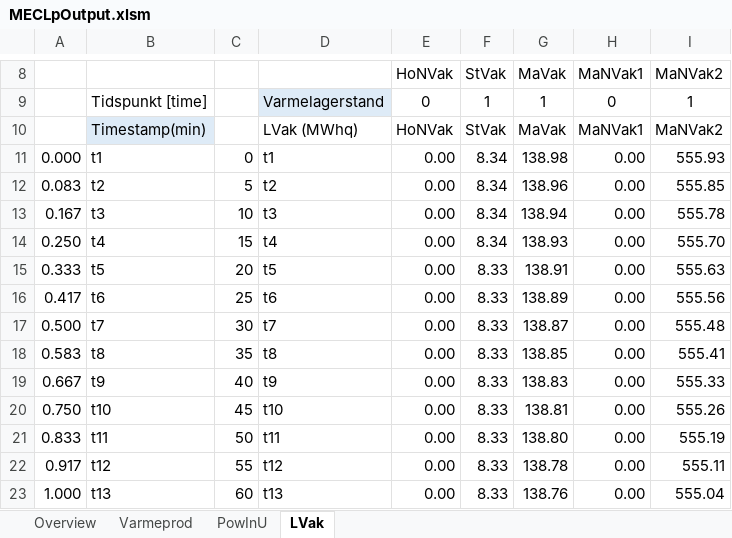
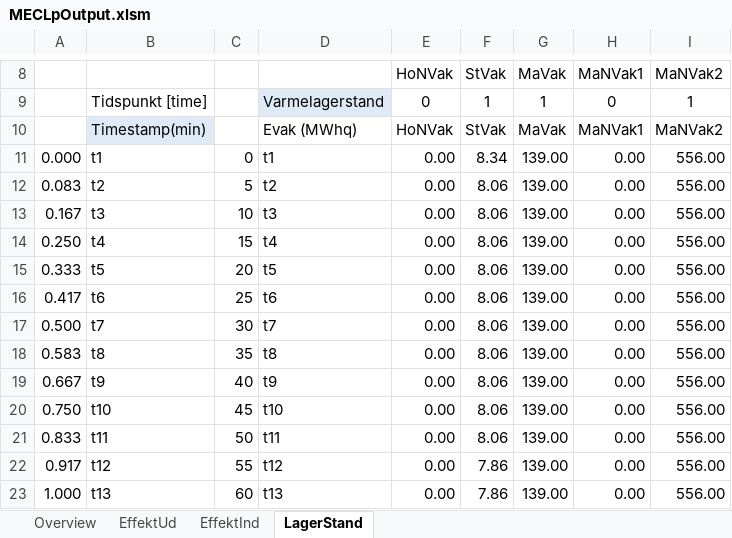
Before and after one commit to AddedValues/23-4002-LPTool, an Excel workbook: Master/MECLpOutput.xlsm, sheet LagerStand, drawn as a sheet; only a part is shown, gaps mark what is left out; values as stored, in another font and other column widths than the file's, no borders; charts and pictures and conditional formats not drawn; the diff covers the shown part only; the diff names each change by its address in the sheet, - before the commit and + after, or states it on an @@ line.

```diff
--- a/Master/MECLpOutput.xlsm (sheet LagerStand)
+++ b/Master/MECLpOutput.xlsm (sheet LagerStand)
-sheet tab: Varmeprod
+sheet tab: EffektUd
-sheet tab: PowInU
+sheet tab: EffektInd
-sheet tab: LVak
+sheet tab: LagerStand
-D10: LVak (MWhq)
+D10: Evak (MWhq)
-G11: 138.98
+G11: 139.00
-I11: 555.93
+I11: 556.00
-F12:F14: 8.34
+F12:F14: 8.06
-G12: 138.96
+G12: 139.00
-I12: 555.85
+I12: 556.00
-G13: 138.94
+G13: 139.00
-I13: 555.78
+I13: 556.00
-G14: 138.93
+G14: 139.00
-I14: 555.70
+I14: 556.00
-F15:F21: 8.33
+F15:F21: 8.06
-G15: 138.91
+G15: 139.00
-I15: 555.63
+I15: 556.00
-G16: 138.89
+G16: 139.00
-I16: 555.56
+I16: 556.00
-G17: 138.87
+G17: 139.00
-I17: 555.48
+I17: 556.00
-G18: 138.85
+G18: 139.00
-I18: 555.41
+I18: 556.00
-G19: 138.83
+G19: 139.00
-I19: 555.33
+I19: 556.00
-G20: 138.81
+G20: 139.00
-I20: 555.26
+I20: 556.00
-G21: 138.80
+G21: 139.00
-I21: 555.19
+I21: 556.00
-F22:F23: 8.33
+F22:F23: 7.86
-G22: 138.78
+G22: 139.00
-I22: 555.11
+I22: 556.00
-G23: 138.76
+G23: 139.00
-I23: 555.04
+I23: 556.00
```
Also changed, not shown: 807 edited cells elsewhere in this sheet, sheet EffektInd, sheet EffektUd, sheet Overview, hidden cells, charts or pictures, 17 other files.
